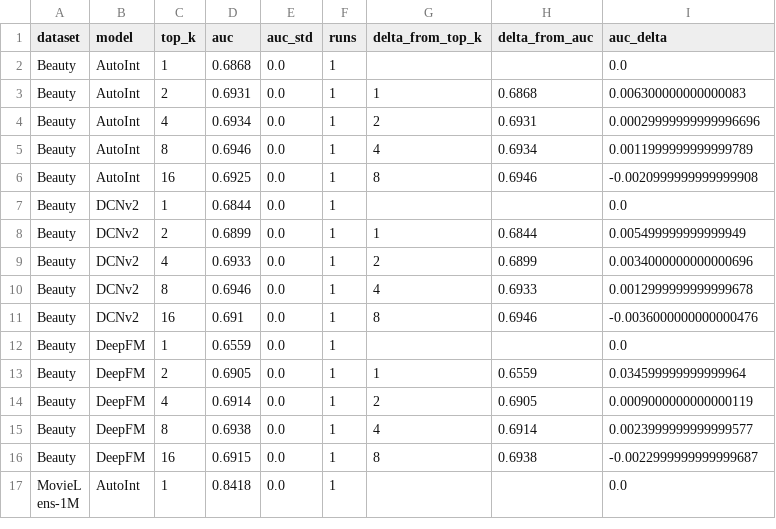
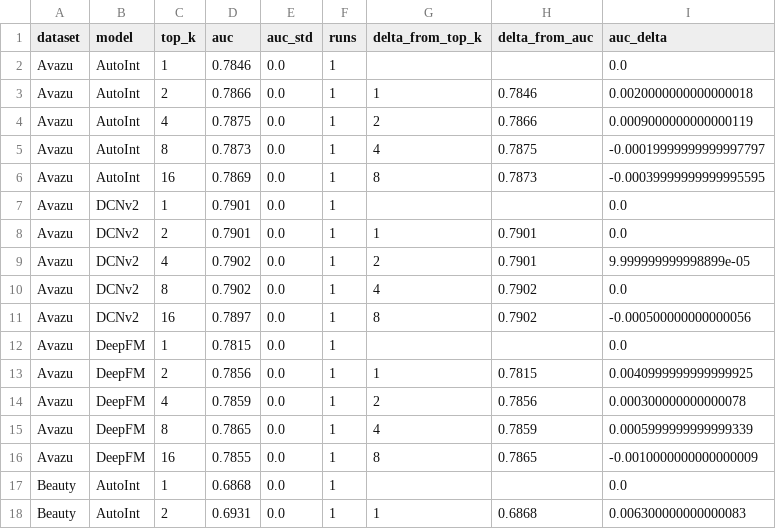
Before and after one commit to Jary-lrj/RQMoE, a CSV file: exps/running/scaling_failure/auc_delta_by_topk.csv, drawn as a sheet; only a part is shown; the shorter side is filled out with more unchanged rows.

```diff
--- a/exps/running/scaling_failure/auc_delta_by_topk.csv
+++ b/exps/running/scaling_failure/auc_delta_by_topk.csv
@@ -1,2 +1,17 @@
 dataset,model,top_k,auc,auc_std,runs,delta_from_top_k,delta_from_auc,auc_delta
+Avazu,AutoInt,1,0.7846,0.0,1,,,0.0
+Avazu,AutoInt,2,0.7866,0.0,1,1,0.7846,0.0020000000000000018
+Avazu,AutoInt,4,0.7875,0.0,1,2,0.7866,0.0009000000000000119
+Avazu,AutoInt,8,0.7873,0.0,1,4,0.7875,-0.00019999999999997797
+Avazu,AutoInt,16,0.7869,0.0,1,8,0.7873,-0.00039999999999995595
+Avazu,DCNv2,1,0.7901,0.0,1,,,0.0
+Avazu,DCNv2,2,0.7901,0.0,1,1,0.7901,0.0
+Avazu,DCNv2,4,0.7902,0.0,1,2,0.7901,9.999999999998899e-05
+Avazu,DCNv2,8,0.7902,0.0,1,4,0.7902,0.0
+Avazu,DCNv2,16,0.7897,0.0,1,8,0.7902,-0.000500000000000056
+Avazu,DeepFM,1,0.7815,0.0,1,,,0.0
+Avazu,DeepFM,2,0.7856,0.0,1,1,0.7815,0.0040999999999999925
+Avazu,DeepFM,4,0.7859,0.0,1,2,0.7856,0.000300000000000078
+Avazu,DeepFM,8,0.7865,0.0,1,4,0.7859,0.0005999999999999339
+Avazu,DeepFM,16,0.7855,0.0,1,8,0.7865,-0.0010000000000000009
 Beauty,AutoInt,1,0.6868,0.0,1,,,0.0
```
Also changed, not shown: exps/running/scaling_failure/results.csv, 7 other files.
